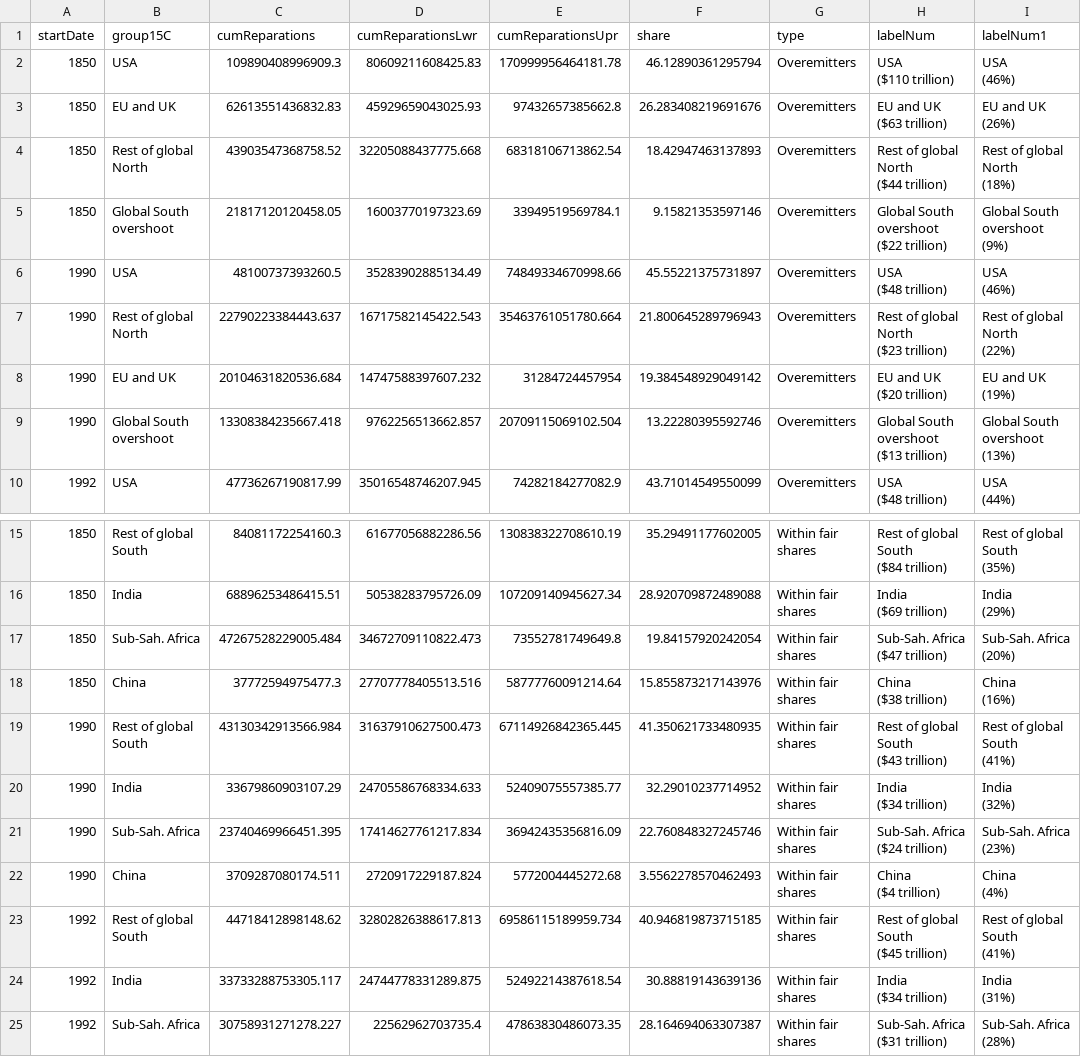
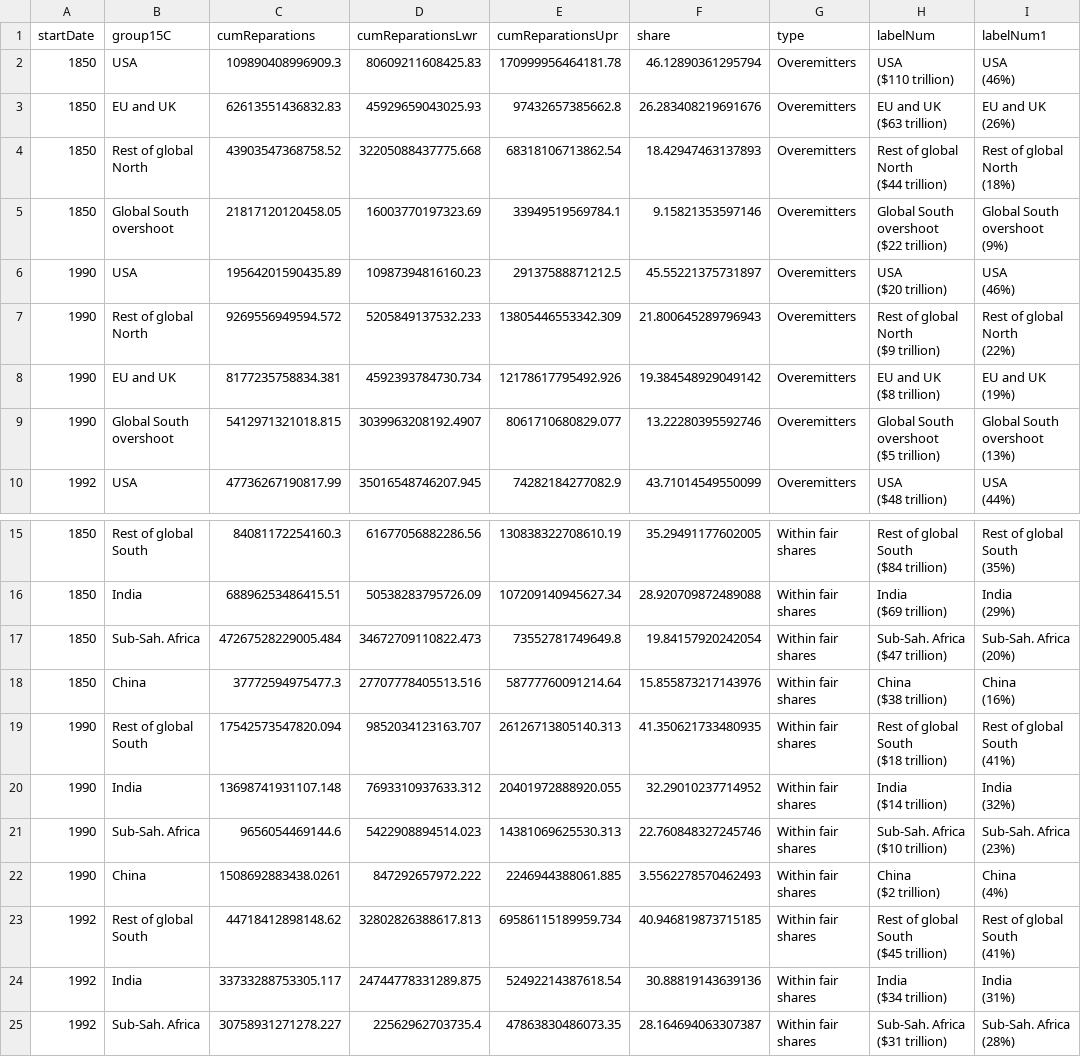
Before and after one commit to bixiou/compensation-atmospheric-appropriation, a CSV file: Analysis/Figures/16_barChartData_v4.csv, drawn as a sheet; only a part is shown, gaps mark what is left out; ↵ is a line break in a cell; the diff names each change by its address in the sheet, - before the commit and + after, or states it on an @@ line.

```diff
--- a/Analysis/Figures/16_barChartData_v4.csv
+++ b/Analysis/Figures/16_barChartData_v4.csv
-C6 (cumReparations): 48100737393260.5
+C6 (cumReparations): 19564201590435.89
-D6 (cumReparationsLwr): 35283902885134.49
+D6 (cumReparationsLwr): 10987394816160.23
-E6 (cumReparationsUpr): 74849334670998.66
+E6 (cumReparationsUpr): 29137588871212.5
-H6 (labelNum): USA ↵ ($48 trillion)
+H6 (labelNum): USA ↵ ($20 trillion)
-C7 (cumReparations): 22790223384443.637
+C7 (cumReparations): 9269556949594.572
-D7 (cumReparationsLwr): 16717582145422.543
+D7 (cumReparationsLwr): 5205849137532.233
-E7 (cumReparationsUpr): 35463761051780.664
+E7 (cumReparationsUpr): 13805446553342.309
-H7 (labelNum): Rest of global North ↵ ($23 trillion)
+H7 (labelNum): Rest of global North ↵ ($9 trillion)
-C8 (cumReparations): 20104631820536.684
+C8 (cumReparations): 8177235758834.381
-D8 (cumReparationsLwr): 14747588397607.232
+D8 (cumReparationsLwr): 4592393784730.734
-E8 (cumReparationsUpr): 31284724457954
+E8 (cumReparationsUpr): 12178617795492.926
-H8 (labelNum): EU and UK ↵ ($20 trillion)
+H8 (labelNum): EU and UK ↵ ($8 trillion)
-C9 (cumReparations): 13308384235667.418
+C9 (cumReparations): 5412971321018.815
-D9 (cumReparationsLwr): 9762256513662.857
+D9 (cumReparationsLwr): 3039963208192.4907
-E9 (cumReparationsUpr): 20709115069102.504
+E9 (cumReparationsUpr): 8061710680829.077
-H9 (labelNum): Global South overshoot ↵ ($13 trillion)
+H9 (labelNum): Global South overshoot ↵ ($5 trillion)
-C19 (cumReparations): 43130342913566.984
+C19 (cumReparations): 17542573547820.094
-D19 (cumReparationsLwr): 31637910627500.473
+D19 (cumReparationsLwr): 9852034123163.707
-E19 (cumReparationsUpr): 67114926842365.445
+E19 (cumReparationsUpr): 26126713805140.313
-H19 (labelNum): Rest of global South ↵ ($43 trillion)
+H19 (labelNum): Rest of global South ↵ ($18 trillion)
-C20 (cumReparations): 33679860903107.29
+C20 (cumReparations): 13698741931107.148
-D20 (cumReparationsLwr): 24705586768334.633
+D20 (cumReparationsLwr): 7693310937633.312
-E20 (cumReparationsUpr): 52409075557385.77
+E20 (cumReparationsUpr): 20401972888920.055
-H20 (labelNum): India ↵ ($34 trillion)
+H20 (labelNum): India ↵ ($14 trillion)
-C21 (cumReparations): 23740469966451.395
+C21 (cumReparations): 9656054469144.6
-D21 (cumReparationsLwr): 17414627761217.834
+D21 (cumReparationsLwr): 5422908894514.023
-E21 (cumReparationsUpr): 36942435356816.09
+E21 (cumReparationsUpr): 14381069625530.313
-H21 (labelNum): Sub-Sah. Africa ↵ ($24 trillion)
+H21 (labelNum): Sub-Sah. Africa ↵ ($10 trillion)
-C22 (cumReparations): 3709287080174.511
+C22 (cumReparations): 1508692883438.0261
-D22 (cumReparationsLwr): 2720917229187.824
+D22 (cumReparationsLwr): 847292657972.222
-E22 (cumReparationsUpr): 5772004445272.68
+E22 (cumReparationsUpr): 2246944388061.885
-H22 (labelNum): China ↵ ($4 trillion)
+H22 (labelNum): China ↵ ($2 trillion)
```
Also changed, not shown: Analysis/SIdata/Reparations_9030.csv, Analysis/myData/15_cumulativeCO2-GDP-POP_v4.csv, 10 other files.
